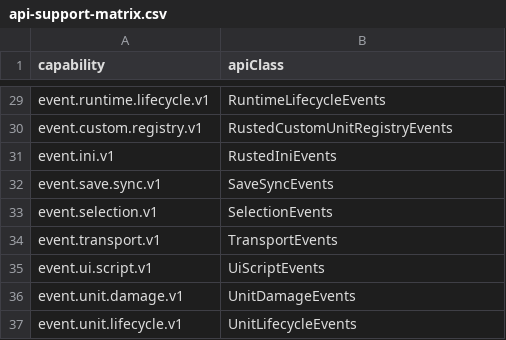
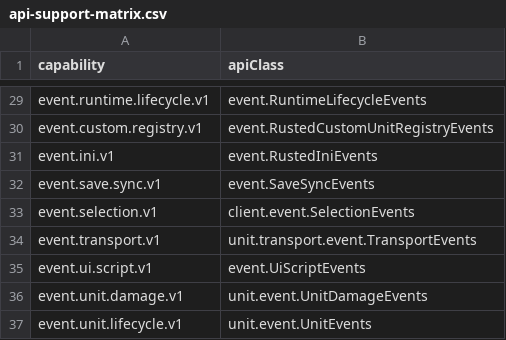
Before and after one commit to DXENDBucket/Rusted-Fabric-Loader, a CSV file: rusted-fabric-api/src/main/resources/rustedfabricapi/api-support-matrix.csv, drawn as a sheet; only a part is shown, gaps mark what is left out; the diff covers the shown part only; the diff names each change by its address in the sheet, - before the commit and + after, or states it on an @@ line.

Commit message:
Consolidate typed API event surfaces

```diff
--- a/rusted-fabric-api/src/main/resources/rustedfabricapi/api-support-matrix.csv
+++ b/rusted-fabric-api/src/main/resources/rustedfabricapi/api-support-matrix.csv
-B29 (apiClass): RuntimeLifecycleEvents
+B29 (apiClass): event.RuntimeLifecycleEvents
-B30 (apiClass): RustedCustomUnitRegistryEvents
+B30 (apiClass): event.RustedCustomUnitRegistryEvents
-B31 (apiClass): RustedIniEvents
+B31 (apiClass): event.RustedIniEvents
-B32 (apiClass): SaveSyncEvents
+B32 (apiClass): event.SaveSyncEvents
-B33 (apiClass): SelectionEvents
+B33 (apiClass): client.event.SelectionEvents
-B34 (apiClass): TransportEvents
+B34 (apiClass): unit.transport.event.TransportEvents
-B35 (apiClass): UiScriptEvents
+B35 (apiClass): event.UiScriptEvents
-B36 (apiClass): UnitDamageEvents
+B36 (apiClass): unit.event.UnitDamageEvents
-B37 (apiClass): UnitLifecycleEvents
+B37 (apiClass): unit.event.UnitEvents
```
Also changed, not shown: 27 edited cells elsewhere in this file, 56 other files.
